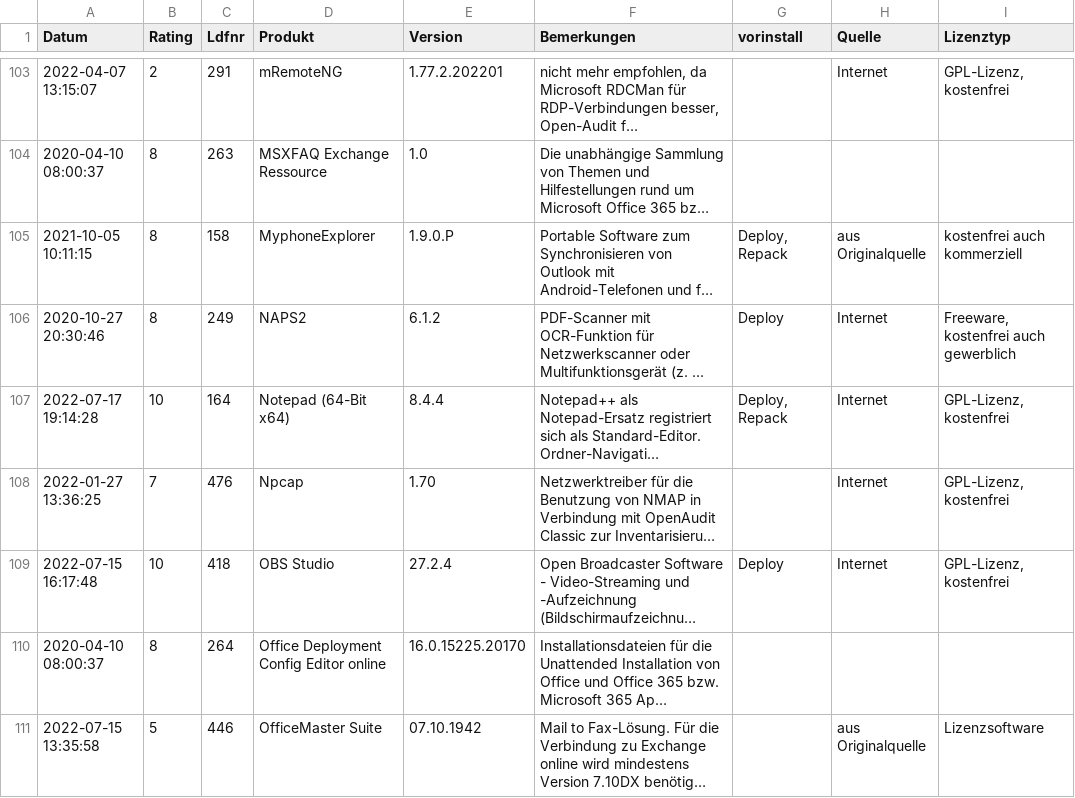
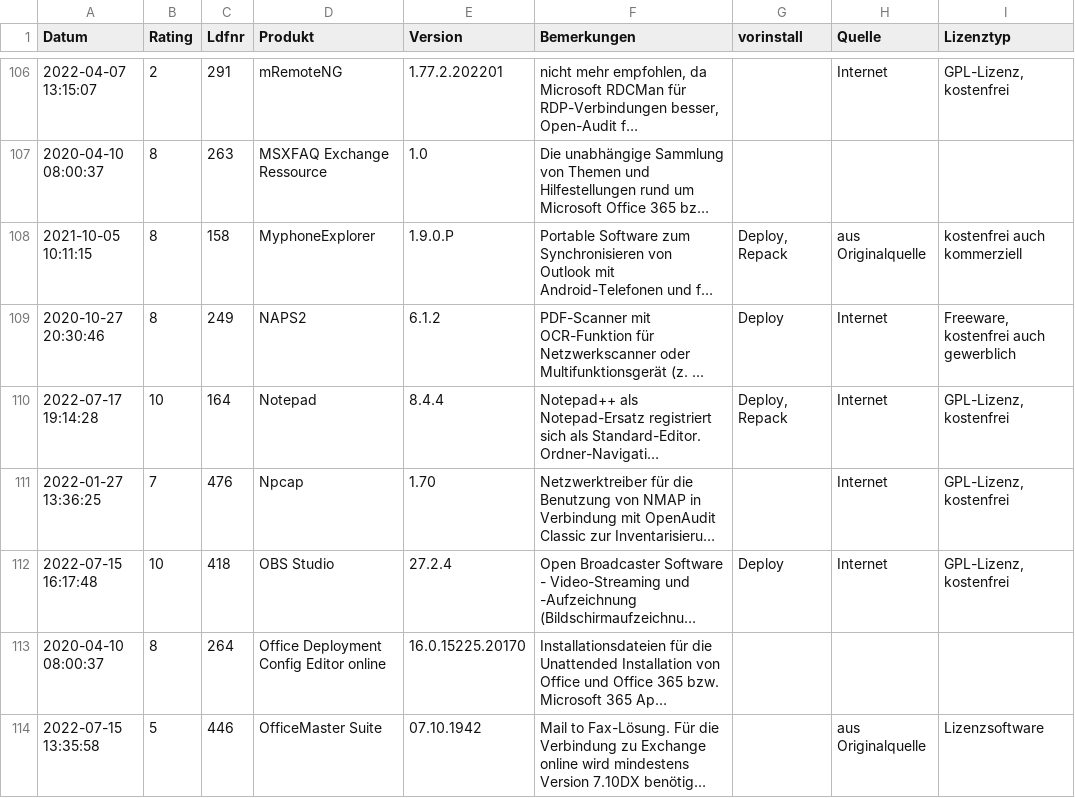
Before and after one commit to svenbolte/Open-Audit-Classic, a CSV file: htdocs/openaudit/wordpresssoftware.csv, drawn as a sheet; only a part is shown, gaps mark what is left out; long unchanged cells end in …; addresses are those after the commit; the diff covers the shown part only; the diff names each change by its address in the sheet, - before the commit and + after, or states it on an @@ line.

```diff
--- a/htdocs/openaudit/wordpresssoftware.csv
+++ b/htdocs/openaudit/wordpresssoftware.csv
-D110 (Produkt): Notepad (64-Bit x64)
+D110 (Produkt): Notepad
```
Also changed, not shown: 7 added rows, 2 removed rows and 17 edited cells elsewhere in this file, 8 other files.
